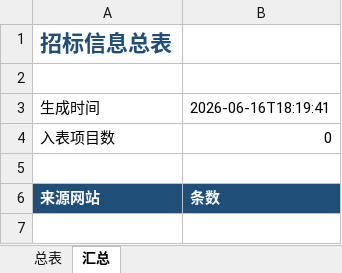
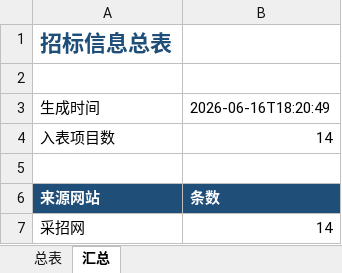
Before and after one commit to d2vs8pz7rj-create/d2vs8pz7rj-create.github.io, an Excel workbook: downloads/招标信息总表.xlsx, sheet 汇总, drawn as a sheet; values as stored, in another font and other column widths than the file's, no borders; the diff names each change by its address in the sheet, - before the commit and + after, or states it on an @@ line.

```diff
--- a/downloads/招标信息总表.xlsx (sheet 汇总)
+++ b/downloads/招标信息总表.xlsx (sheet 汇总)
-B3: 2026-06-16T18:19:41
+B3: 2026-06-16T18:20:49
-B4: 0
+B4: 14
+row 7: 采招网 | 14
```
Also changed, not shown: sheet 总表.
